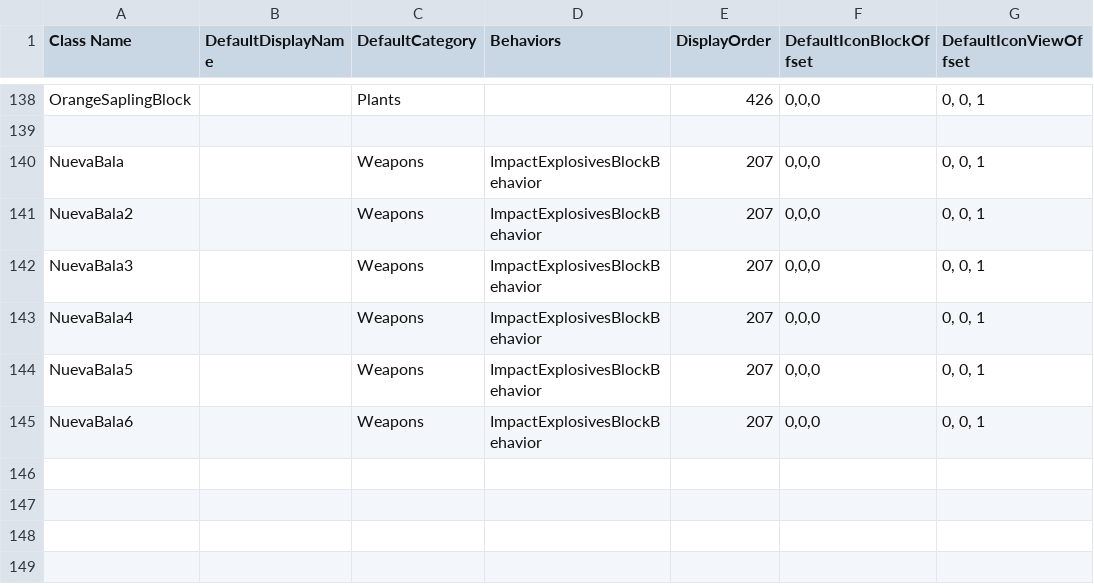
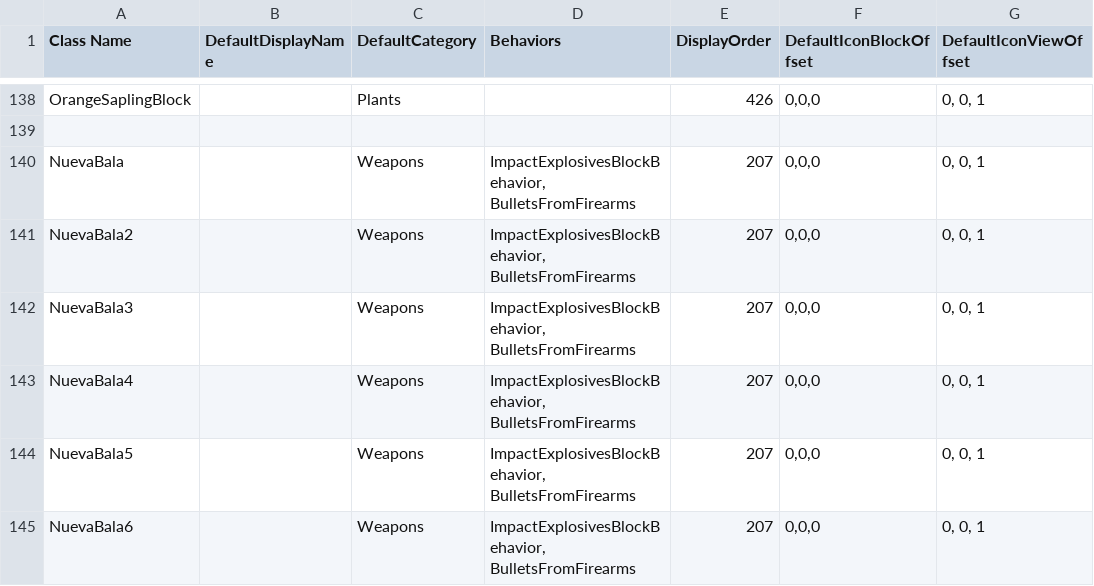
Before and after one commit to Samuelsan03/Shitty-Creatures-From-Survivalcraft-2, a CSV file: Shitty Tools.csv, drawn as a sheet; only a part is shown, gaps mark what is left out; the diff names each change by its address in the sheet, - before the commit and + after, or states it on an @@ line.

Commit message:
Update Shitty Tools.csv

```diff
--- a/Shitty Tools.csv
+++ b/Shitty Tools.csv
-D140:D145 (Behaviors): ImpactExplosivesBlockBehavior
+D140:D145 (Behaviors): ImpactExplosivesBlockBehavior, BulletsFromFirearms
```
